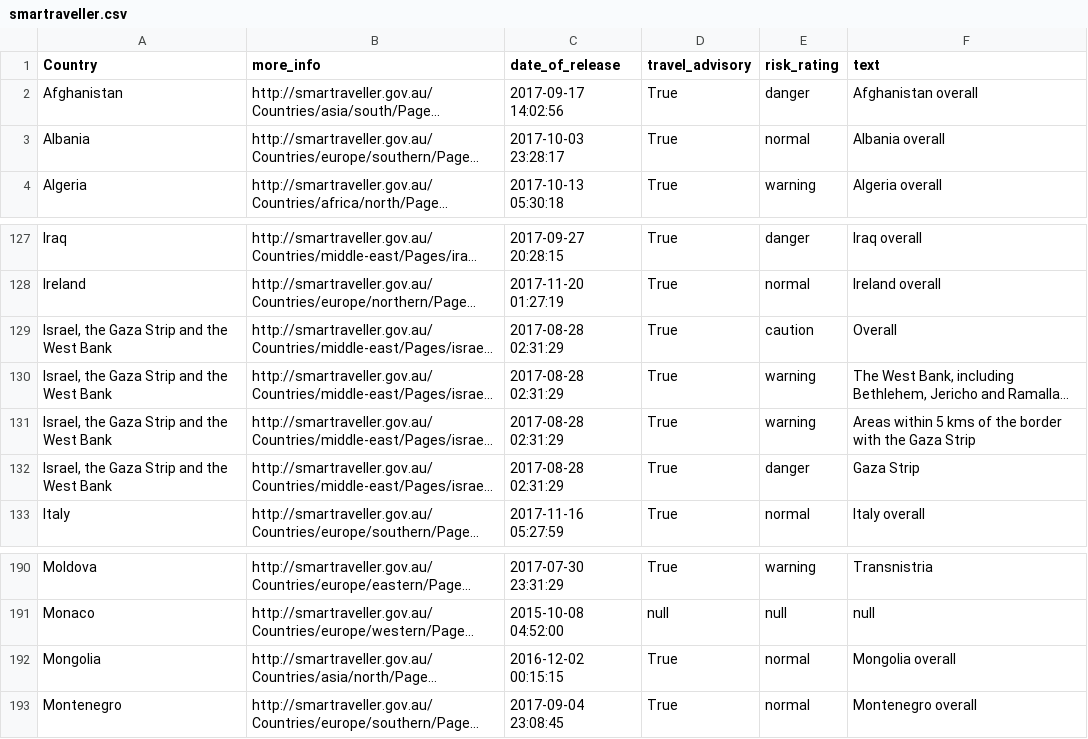
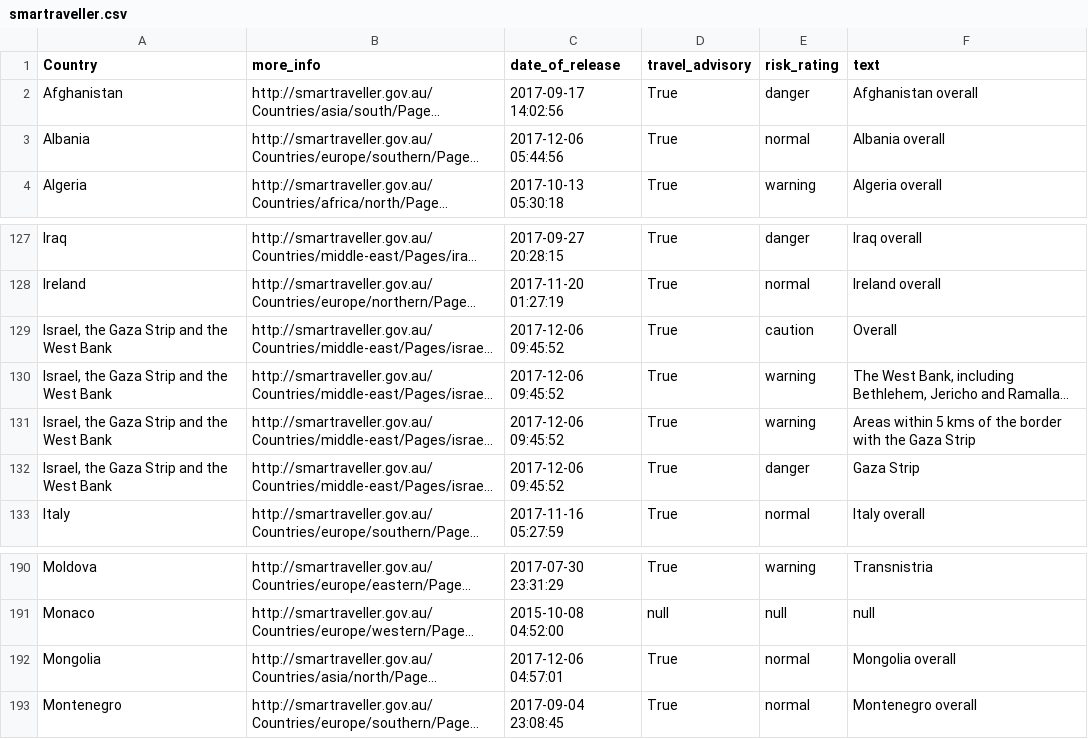
Before and after one commit to secops4thewin/smartraveller, a CSV file: smartraveller.csv, drawn as a sheet; only a part is shown, gaps mark what is left out; long unchanged cells end in …; the diff names each change by its address in the sheet, - before the commit and + after, or states it on an @@ line.

Commit message:
Update 2017_12_06__17_20_01

```diff
--- a/smartraveller.csv
+++ b/smartraveller.csv
-C3 (date_of_release): 2017-10-03 23:28:17
+C3 (date_of_release): 2017-12-06 05:44:56
-C129:C132 (date_of_release): 2017-08-28 02:31:29
+C129:C132 (date_of_release): 2017-12-06 09:45:52
-C192 (date_of_release): 2016-12-02 00:15:15
+C192 (date_of_release): 2017-12-06 04:57:01
```
